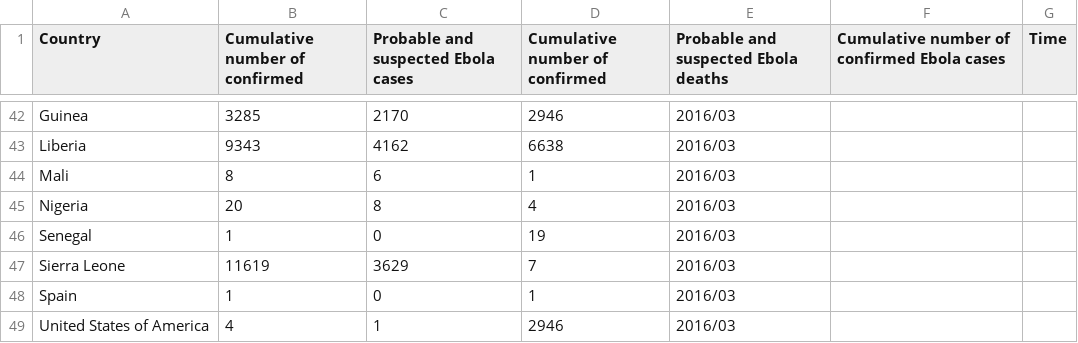
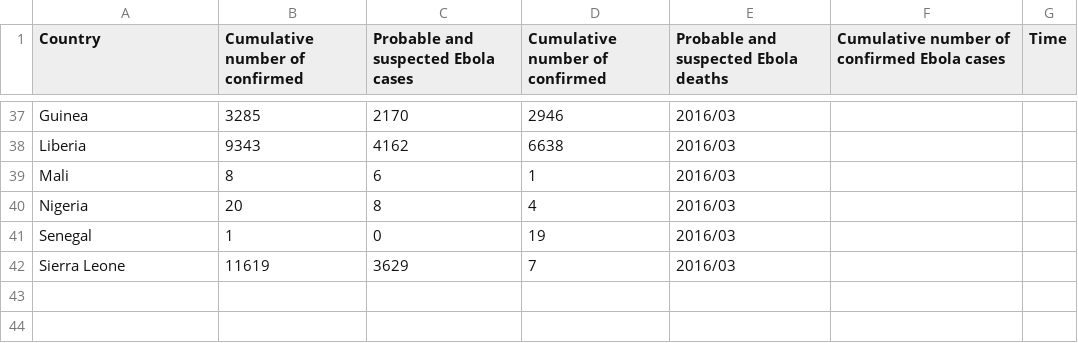
Before and after one commit to qianlinxu/qianlinxu.github.com, a CSV file: ebola/eboladata.csv, drawn as a sheet; only a part is shown, gaps mark what is left out; the diff covers the shown part only.

```diff
--- a/ebola/eboladata.csv
+++ b/ebola/eboladata.csv
@@ -47,3 +42 @@ Senegal,1,0,19,2016/03
 Sierra Leone,11619,3629,7,2016/03
-Spain,1,0,1,2016/03
-United States of America,4,1,2946,2016/03
```
Also changed, not shown: 5 removed rows and 25 edited cells elsewhere in this file, 5 other files.
